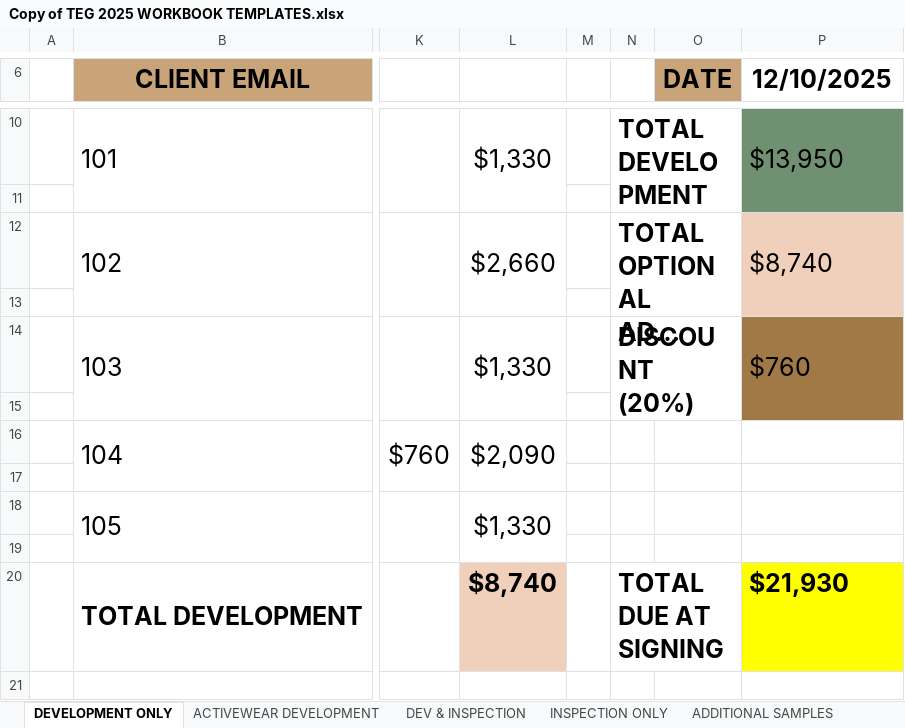
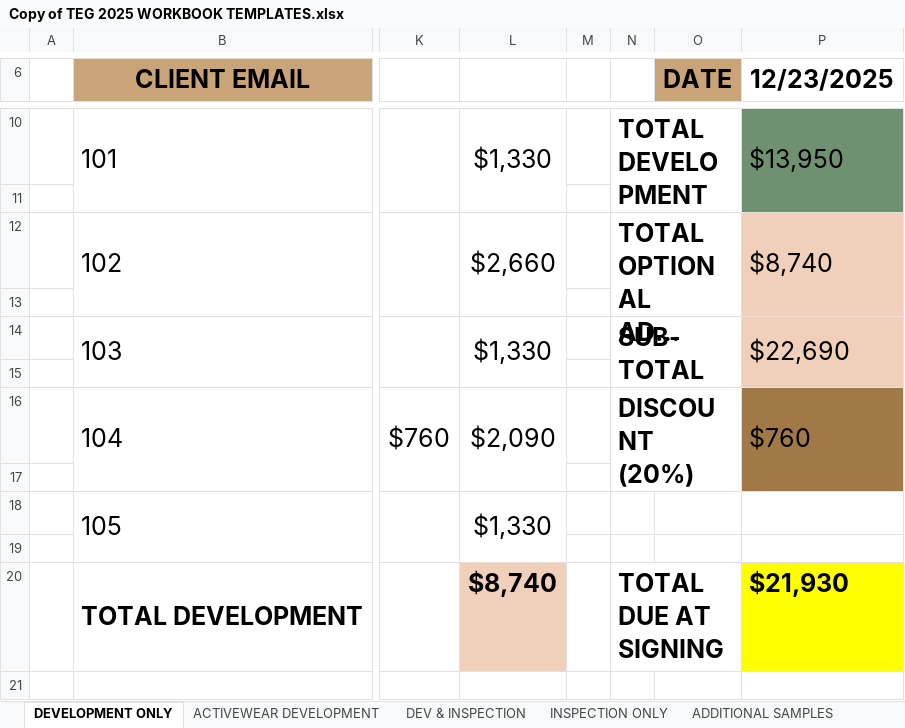
Before and after one commit to ApplyGPT/TEG_Monday_Dashboard, an Excel workbook: inputs/Copy of TEG 2025 WORKBOOK TEMPLATES.xlsx, sheet DEVELOPMENT ONLY, drawn as a sheet; only a part is shown, gaps mark what is left out; long unchanged cells end in …; values as stored, in another font and other column widths than the file's, no borders; the diff names each change by its address in the sheet, - before the commit and + after, or states it on an @@ line.

Commit message:
Refactor a_la_carte and workbook_creator to introduce a SUB-TOTAL.

```diff
--- a/inputs/Copy of TEG 2025 WORKBOOK TEMPLATES.xlsx (sheet DEVELOPMENT ONLY)
+++ b/inputs/Copy of TEG 2025 WORKBOOK TEMPLATES.xlsx (sheet DEVELOPMENT ONLY)
-P6: 12/10/2025
+P6: 12/23/2025
-N14: DISCOUNT (20%)
+N14: SUB-TOTAL
-P14 (12/23/2025): $760
+P14 (12/23/2025): $22,690
-P14 fill: #A07946
+P14 fill: #F0CFBB
-P15 fill: #A07946
+P15 fill: none
-N16: (empty)
+N16: DISCOUNT (20%)
+N16:O17 merged
-P16 (12/23/2025): (empty)
+P16 (12/23/2025): $760
-P16:P17 fill: none
+P16:P17 fill: #A07946
+P16:P17 merged
```
Also changed, not shown: sheet ADDITIONAL SAMPLES, sheet BLANKS, sheet INSPECTION ONLY, sheet ACTIVEWEAR DEVELOPMENT, sheet DEV & INSPECTION, sheet PRODUCTION, 2 other files.
